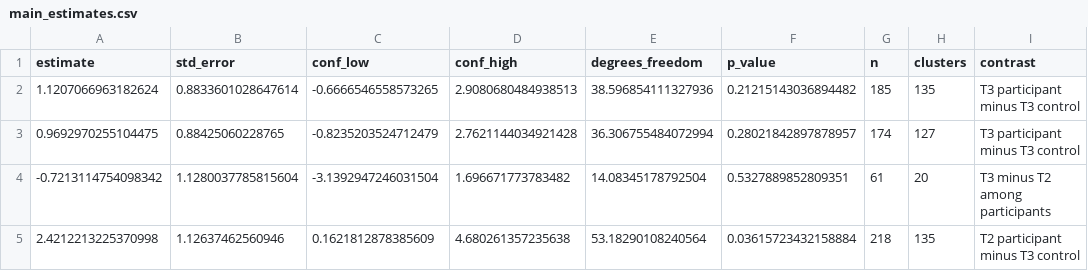
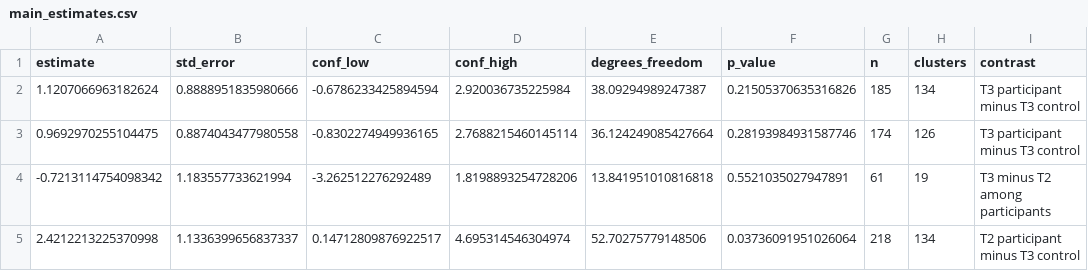
Before and after one commit to soodoku/dp-nireland, a CSV file: tabs/main_estimates.csv, drawn as a sheet; only a part is shown; the diff names each change by its address in the sheet, - before the commit and + after, or states it on an @@ line.

Commit message:
Use upstream Northern Ireland discussion memberships
Consume dp-data v0.2.2's typed membership export, restoring respondent 112084 to group N after the historical headerless-roster read dropped its first row. Preserve the published group labels and assert all 124 assignments.

Rebuild estimates and update only affected numerical pins and reference tables. Point estimates, coded responses, and analysis sample sizes are unchanged. CR2 cluster counts, standard errors, degrees of freedom, intervals, and p-values change; no 0.05 p-value or zero-inclusion interval crossing occurs. Local make check passes.

```diff
--- a/tabs/main_estimates.csv
+++ b/tabs/main_estimates.csv
-B2 (std_error): 0.8833601028647614
+B2 (std_error): 0.8888951835980666
-C2 (conf_low): -0.6666546558573265
+C2 (conf_low): -0.6786233425894594
-D2 (conf_high): 2.9080680484938513
+D2 (conf_high): 2.920036735225984
-E2 (degrees_freedom): 38.596854111327936
+E2 (degrees_freedom): 38.09294989247387
-F2 (p_value): 0.21215143036894482
+F2 (p_value): 0.21505370635316826
-H2 (clusters): 135
+H2 (clusters): 134
-B3 (std_error): 0.88425060228765
+B3 (std_error): 0.8874043477980558
-C3 (conf_low): -0.8235203524712479
+C3 (conf_low): -0.8302274949936165
-D3 (conf_high): 2.7621144034921428
+D3 (conf_high): 2.7688215460145114
-E3 (degrees_freedom): 36.306755484072994
+E3 (degrees_freedom): 36.124249085427664
-F3 (p_value): 0.28021842897878957
+F3 (p_value): 0.28193984931587746
-H3 (clusters): 127
+H3 (clusters): 126
-B4 (std_error): 1.1280037785815604
+B4 (std_error): 1.183557733621994
-C4 (conf_low): -3.1392947246031504
+C4 (conf_low): -3.262512276292489
-D4 (conf_high): 1.696671773783482
+D4 (conf_high): 1.8198893254728206
-E4 (degrees_freedom): 14.08345178792504
+E4 (degrees_freedom): 13.841951010816818
-F4 (p_value): 0.5327889852809351
+F4 (p_value): 0.5521035027947891
-H4 (clusters): 20
+H4 (clusters): 19
-B5 (std_error): 1.12637462560946
+B5 (std_error): 1.1336399656837337
-C5 (conf_low): 0.1621812878385609
+C5 (conf_low): 0.14712809876922517
-D5 (conf_high): 4.680261357235638
+D5 (conf_high): 4.695314546304974
-E5 (degrees_freedom): 53.18290108240564
+E5 (degrees_freedom): 52.70275779148506
-F5 (p_value): 0.03615723432158884
+F5 (p_value): 0.03736091951026064
-H5 (clusters): 135
+H5 (clusters): 134
```
Also changed, not shown: audit/numerical_baseline.csv, audit/numerical_comparison.csv, 19 other files.
